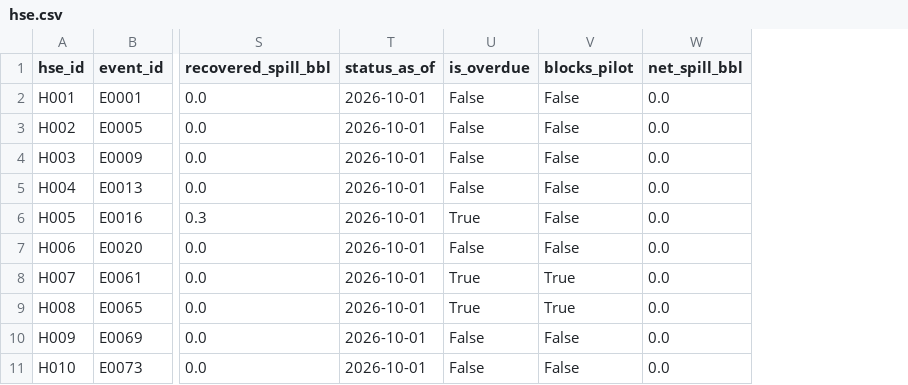
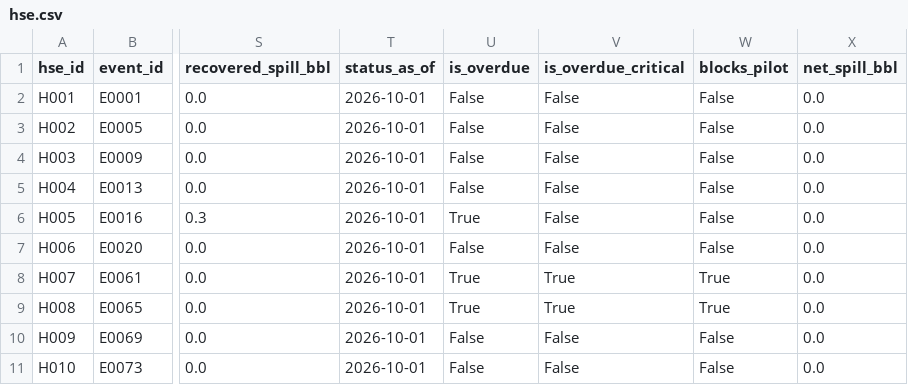
Before and after one commit to Ausnguy/CaseQuest-2026, a CSV file: data/processed/hse.csv, drawn as a sheet; only a part is shown, gaps mark what is left out; the diff names each change by its address in the sheet, - before the commit and + after, or states it on an @@ line.

```diff
--- a/data/processed/hse.csv
+++ b/data/processed/hse.csv
+column V (is_overdue_critical), rows 2-11: False | False | False | False | False | False | True | True | False | False
```
Also changed, not shown: data/processed/events.csv, data/processed/production.csv, 15 other files.
